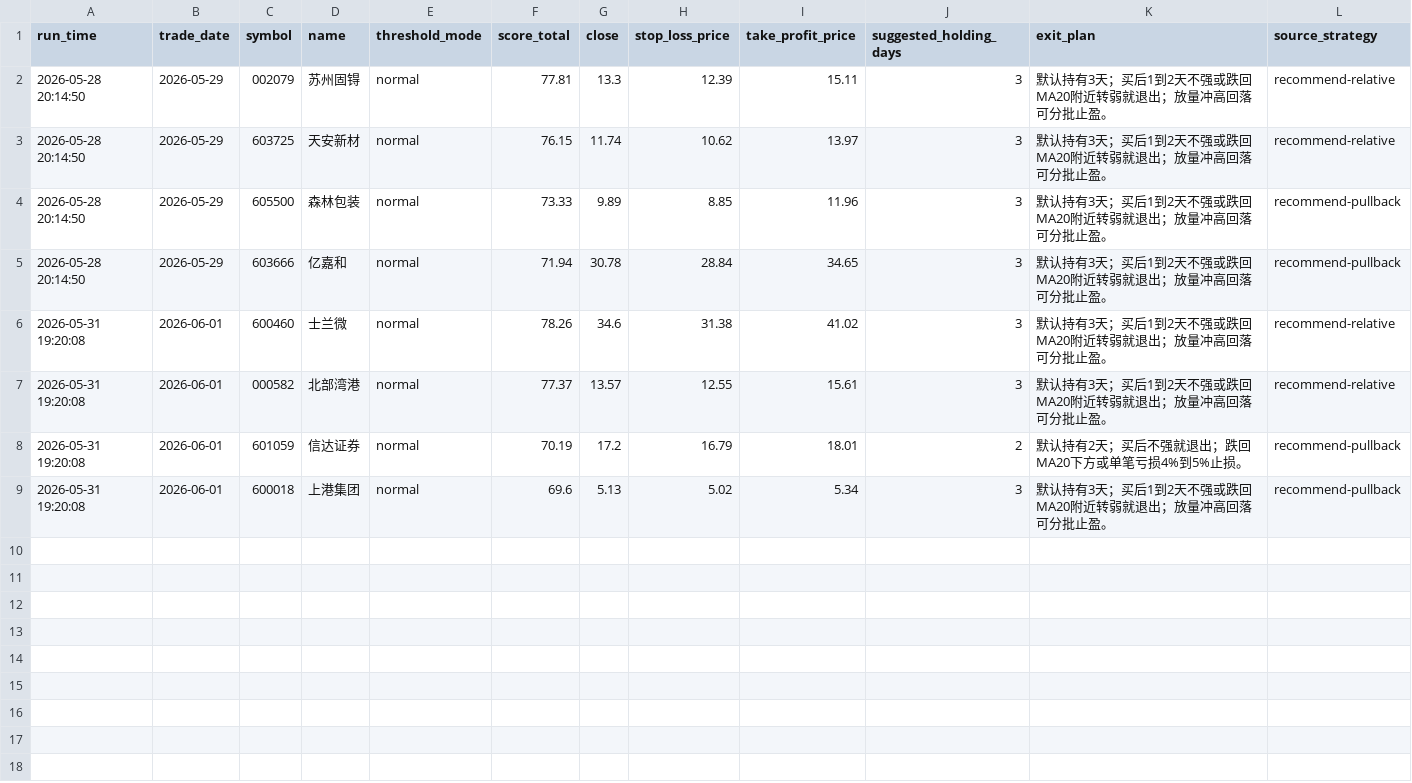
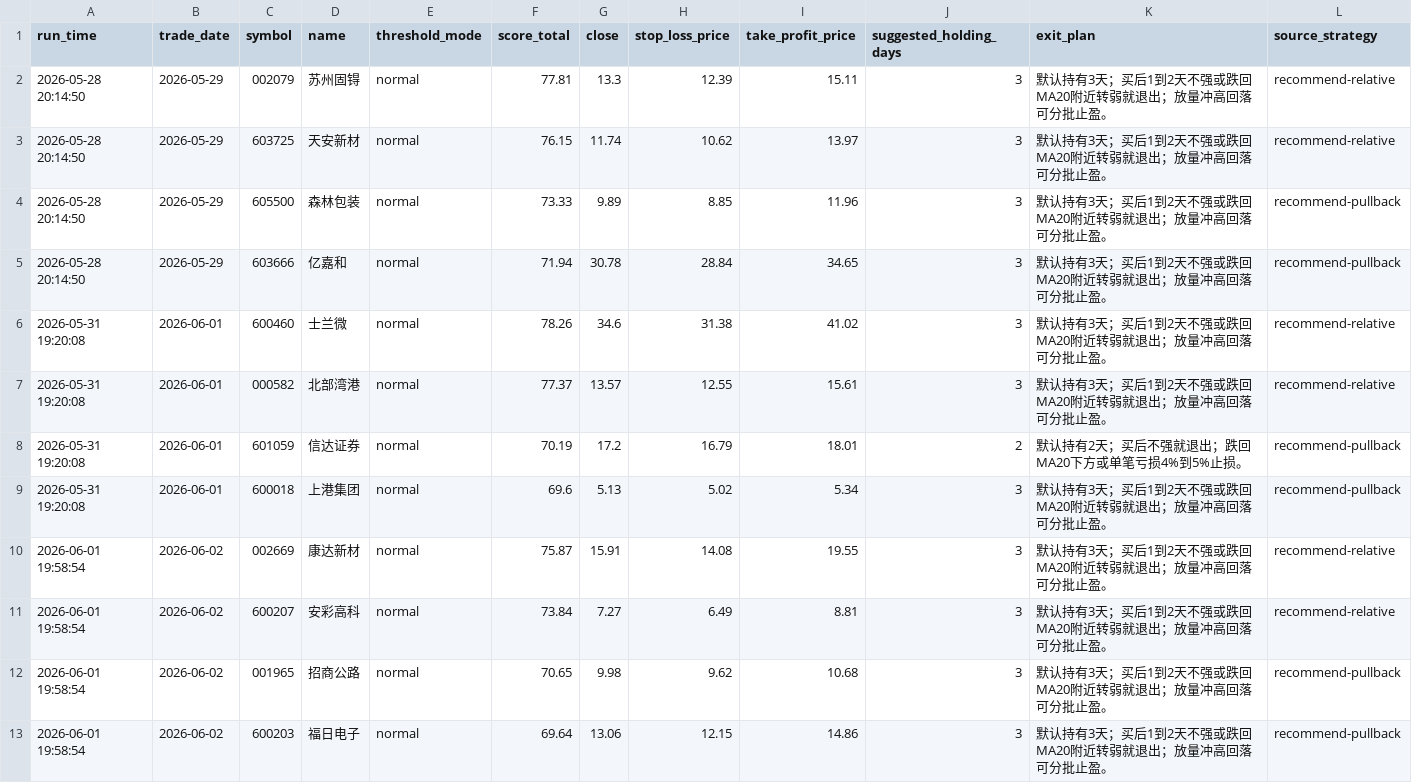
Before and after one commit to wuweiyuan/facai, a CSV file: reports/opportunity_recommendations.csv, drawn as a sheet.

```diff
--- a/reports/opportunity_recommendations.csv
+++ b/reports/opportunity_recommendations.csv
@@ -9 +9,5 @@ run_time,trade_date,symbol,name,threshold_mode,score_total,close,stop_loss_price
 2026-05-31 19:20:08,2026-06-01,600018,上港集团,normal,69.6,5.13,5.02,5.34,3,默认持有3天；买后1到2天不强或跌回MA20附近转弱就退出；放量冲高回落可分批止盈。,recommend-pullback
+2026-06-01 19:58:54,2026-06-02,002669,康达新材,normal,75.87,15.91,14.08,19.55,3,默认持有3天；买后1到2天不强或跌回MA20附近转弱就退出；放量冲高回落可分批止盈。,recommend-relative
+2026-06-01 19:58:54,2026-06-02,600207,安彩高科,normal,73.84,7.27,6.49,8.81,3,默认持有3天；买后1到2天不强或跌回MA20附近转弱就退出；放量冲高回落可分批止盈。,recommend-relative
+2026-06-01 19:58:54,2026-06-02,001965,招商公路,normal,70.65,9.98,9.62,10.68,3,默认持有3天；买后1到2天不强或跌回MA20附近转弱就退出；放量冲高回落可分批止盈。,recommend-pullback
+2026-06-01 19:58:54,2026-06-02,600203,福日电子,normal,69.64,13.06,12.15,14.86,3,默认持有3天；买后1到2天不强或跌回MA20附近转弱就退出；放量冲高回落可分批止盈。,recommend-pullback
```
Also changed, not shown: reports/adaptive_runs.csv, 1 other file.
